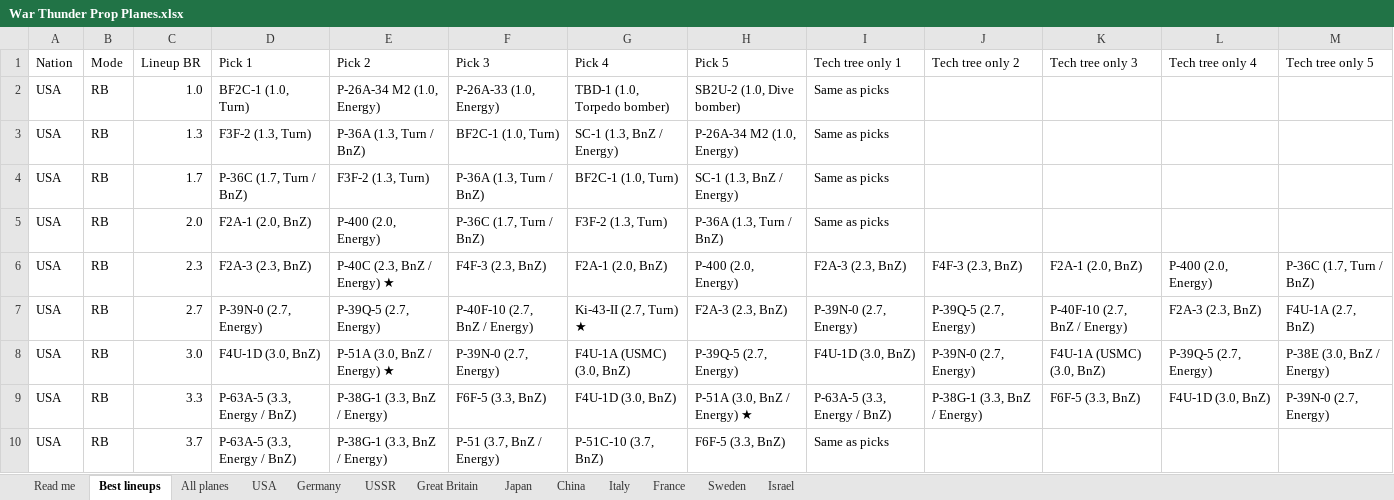
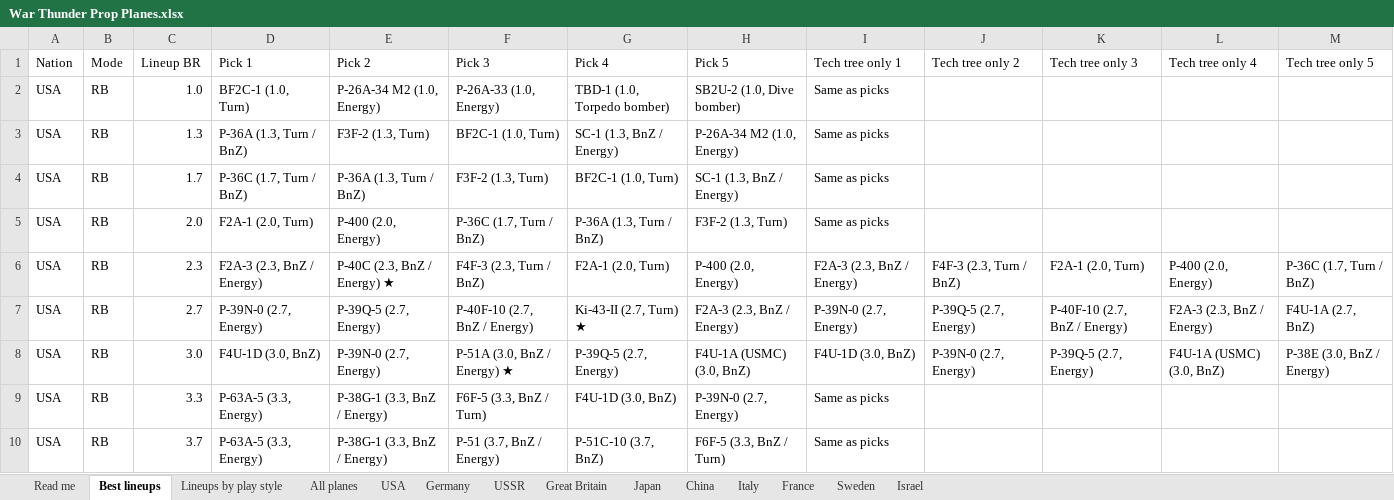
Before and after one commit to allentj14/prop-hangar, an Excel workbook: data/War Thunder Prop Planes.xlsx, sheet Best lineups, drawn as a sheet; only a part is shown; values as stored, in another font and other column widths than the file's, no cell formats; the diff covers the shown part only; the diff names each change by its address in the sheet, - before the commit and + after, or states it on an @@ line.

```diff
--- a/data/War Thunder Prop Planes.xlsx (sheet Best lineups)
+++ b/data/War Thunder Prop Planes.xlsx (sheet Best lineups)
+sheet tab: Lineups by play style
-D3 (Pick 1): F3F-2 (1.3, Turn)
+D3 (Pick 1): P-36A (1.3, Turn / BnZ)
-E3 (Pick 2): P-36A (1.3, Turn / BnZ)
+E3 (Pick 2): F3F-2 (1.3, Turn)
-E4 (Pick 2): F3F-2 (1.3, Turn)
+E4 (Pick 2): P-36A (1.3, Turn / BnZ)
-F4 (Pick 3): P-36A (1.3, Turn / BnZ)
+F4 (Pick 3): F3F-2 (1.3, Turn)
-D5 (Pick 1): F2A-1 (2.0, BnZ)
+D5 (Pick 1): F2A-1 (2.0, Turn)
-G5 (Pick 4): F3F-2 (1.3, Turn)
+G5 (Pick 4): P-36A (1.3, Turn / BnZ)
-H5 (Pick 5): P-36A (1.3, Turn / BnZ)
+H5 (Pick 5): F3F-2 (1.3, Turn)
-D6 (Pick 1): F2A-3 (2.3, BnZ)
+D6 (Pick 1): F2A-3 (2.3, BnZ / Energy)
-F6 (Pick 3): F4F-3 (2.3, BnZ)
+F6 (Pick 3): F4F-3 (2.3, Turn / BnZ)
-G6 (Pick 4): F2A-1 (2.0, BnZ)
+G6 (Pick 4): F2A-1 (2.0, Turn)
-I6 (Tech tree only 1): F2A-3 (2.3, BnZ)
+I6 (Tech tree only 1): F2A-3 (2.3, BnZ / Energy)
-J6 (Tech tree only 2): F4F-3 (2.3, BnZ)
+J6 (Tech tree only 2): F4F-3 (2.3, Turn / BnZ)
-K6 (Tech tree only 3): F2A-1 (2.0, BnZ)
+K6 (Tech tree only 3): F2A-1 (2.0, Turn)
-H7 (Pick 5): F2A-3 (2.3, BnZ)
+H7 (Pick 5): F2A-3 (2.3, BnZ / Energy)
-L7 (Tech tree only 4): F2A-3 (2.3, BnZ)
+L7 (Tech tree only 4): F2A-3 (2.3, BnZ / Energy)
-E8 (Pick 2): P-51A (3.0, BnZ / Energy) ★
+E8 (Pick 2): P-39N-0 (2.7, Energy)
-F8 (Pick 3): P-39N-0 (2.7, Energy)
+F8 (Pick 3): P-51A (3.0, BnZ / Energy) ★
-G8 (Pick 4): F4U-1A (USMC) (3.0, BnZ)
+G8 (Pick 4): P-39Q-5 (2.7, Energy)
-H8 (Pick 5): P-39Q-5 (2.7, Energy)
+H8 (Pick 5): F4U-1A (USMC) (3.0, BnZ)
-K8 (Tech tree only 3): F4U-1A (USMC) (3.0, BnZ)
+K8 (Tech tree only 3): P-39Q-5 (2.7, Energy)
-L8 (Tech tree only 4): P-39Q-5 (2.7, Energy)
+L8 (Tech tree only 4): F4U-1A (USMC) (3.0, BnZ)
-D9:D10 (Pick 1): P-63A-5 (3.3, Energy / BnZ)
+D9:D10 (Pick 1): P-63A-5 (3.3, Energy)
-F9 (Pick 3): F6F-5 (3.3, BnZ)
+F9 (Pick 3): F6F-5 (3.3, BnZ / Turn)
-H9 (Pick 5): P-51A (3.0, BnZ / Energy) ★
+H9 (Pick 5): P-39N-0 (2.7, Energy)
-I9 (Tech tree only 1): P-63A-5 (3.3, Energy / BnZ)
+I9 (Tech tree only 1): Same as picks
-J9 (Tech tree only 2): P-38G-1 (3.3, BnZ / Energy)
+J9 (Tech tree only 2): (empty)
-K9 (Tech tree only 3): F6F-5 (3.3, BnZ)
+K9 (Tech tree only 3): (empty)
-L9 (Tech tree only 4): F4U-1D (3.0, BnZ)
+L9 (Tech tree only 4): (empty)
-M9 (Tech tree only 5): P-39N-0 (2.7, Energy)
+M9 (Tech tree only 5): (empty)
-H10 (Pick 5): F6F-5 (3.3, BnZ)
+H10 (Pick 5): F6F-5 (3.3, BnZ / Turn)
```
Also changed, not shown: 680 edited cells elsewhere in this sheet, sheet All planes, sheet Germany, sheet USSR, sheet USA, sheet Italy, sheet Great Britain, 6 more sheets, cell formats, 9 other files.
